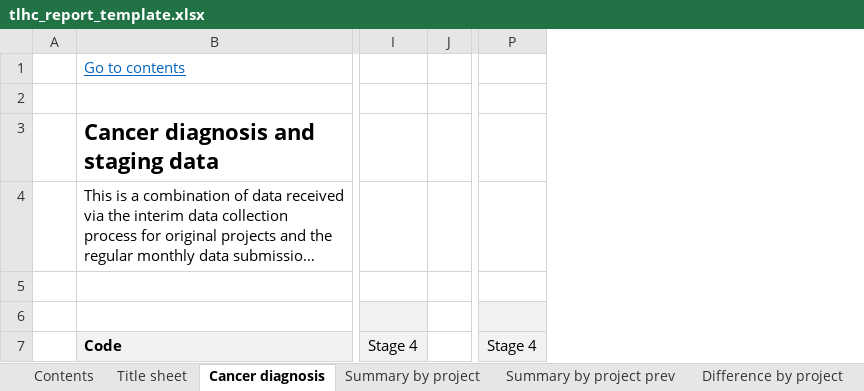
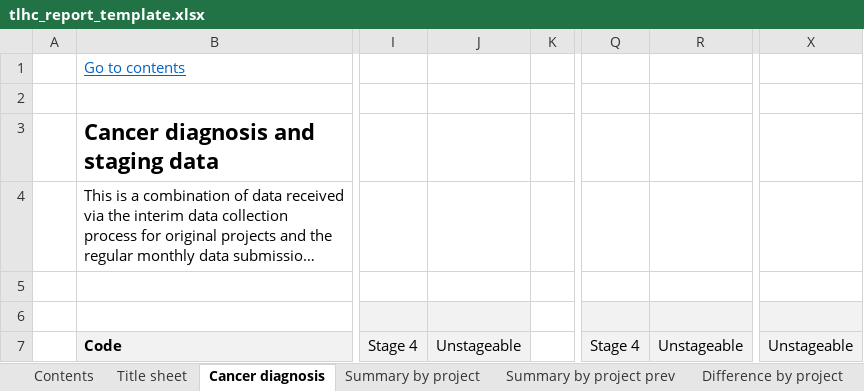
Before and after one commit to craig-parylo/610_tlhc, an Excel workbook: data/templates/tlhc_report_template.xlsx, sheet Cancer diagnosis, drawn as a sheet; only a part is shown, gaps mark what is left out; long unchanged cells end in …; values as stored, in another font and other column widths than the file's, no borders; the diff names each change by its address in the sheet, - before the commit and + after, or states it on an @@ line.

```diff
--- a/data/templates/tlhc_report_template.xlsx (sheet Cancer diagnosis)
+++ b/data/templates/tlhc_report_template.xlsx (sheet Cancer diagnosis)
+column J, row 7: Unstageable
+column R, row 7: Unstageable
+column X, row 7: Unstageable
```
Also changed, not shown: sheet National summary, sheet National summary prev, sheet Original, sheet Onboarded, sheet Phase 3, sheet template_sheet, 2 more sheets, formulas that keep their value.
